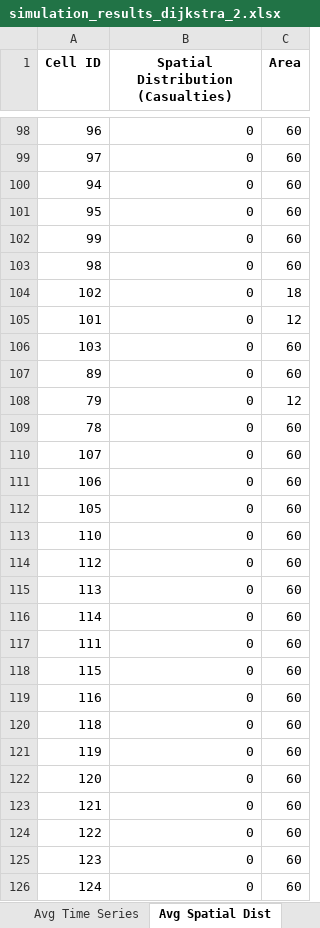
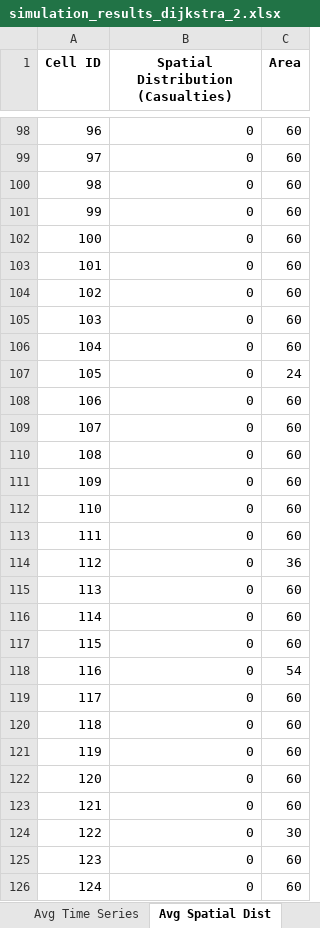
Before and after one commit to DogoeDude/Thesis_Simulation_Dijsktra, an Excel workbook: Dijkstra_Pure/simulation_results_dijkstra_2.xlsx, sheet Avg Spatial Dist, drawn as a sheet; only a part is shown, gaps mark what is left out; values as stored, in another font and other column widths than the file's, no borders; removed rows and columns are numbered as before the commit, all else as after; the diff covers the shown part only; the diff names each change by its address in the sheet, - before the commit and + after, or states it on an @@ line.

```diff
--- a/Dijkstra_Pure/simulation_results_dijkstra_2.xlsx (sheet Avg Spatial Dist)
+++ b/Dijkstra_Pure/simulation_results_dijkstra_2.xlsx (sheet Avg Spatial Dist)
@@ row 100 moved to row 96: 94 @@
@@ row 101 moved to row 97: 95 @@
+row 100: 98 | 0 | 60
-A102 (Cell ID): 98
+A102 (Cell ID): 100
-row 104: 102 | 0 | 18
-C103 (Area): 12
+C103 (Area): 60
+row 104: 102 | 0 | 60
-A106 (Cell ID): 89
+A106 (Cell ID): 104
-row 108: 79 | 0 | 12
@@ row 109 moved to row 83: 78 @@
+row 107: 105 | 0 | 24
+row 108: 106 | 0 | 60
-A110 (Cell ID): 106
+A110 (Cell ID): 108
-A111 (Cell ID): 105
+A111 (Cell ID): 109
@@ row 117 moved to row 113: 111 @@
-C114 (Area): 60
+C114 (Area): 36
-C118 (Area): 60
+C118 (Area): 54
+row 119: 117 | 0 | 60
-C124 (Area): 60
+C124 (Area): 30
```
Also changed, not shown: 102 added rows, 38 removed rows, 32 moved rows and 39 edited cells elsewhere in this sheet, sheet Avg Time Series, sheet Run Comparisons, sheet Avg Exit Usage, Baseline_ACO/simulation_results_aco_2.xlsx, Dijkstra_SafeZones/simulation_results_dijkstra_safe_2.xlsx, 7 other files.
